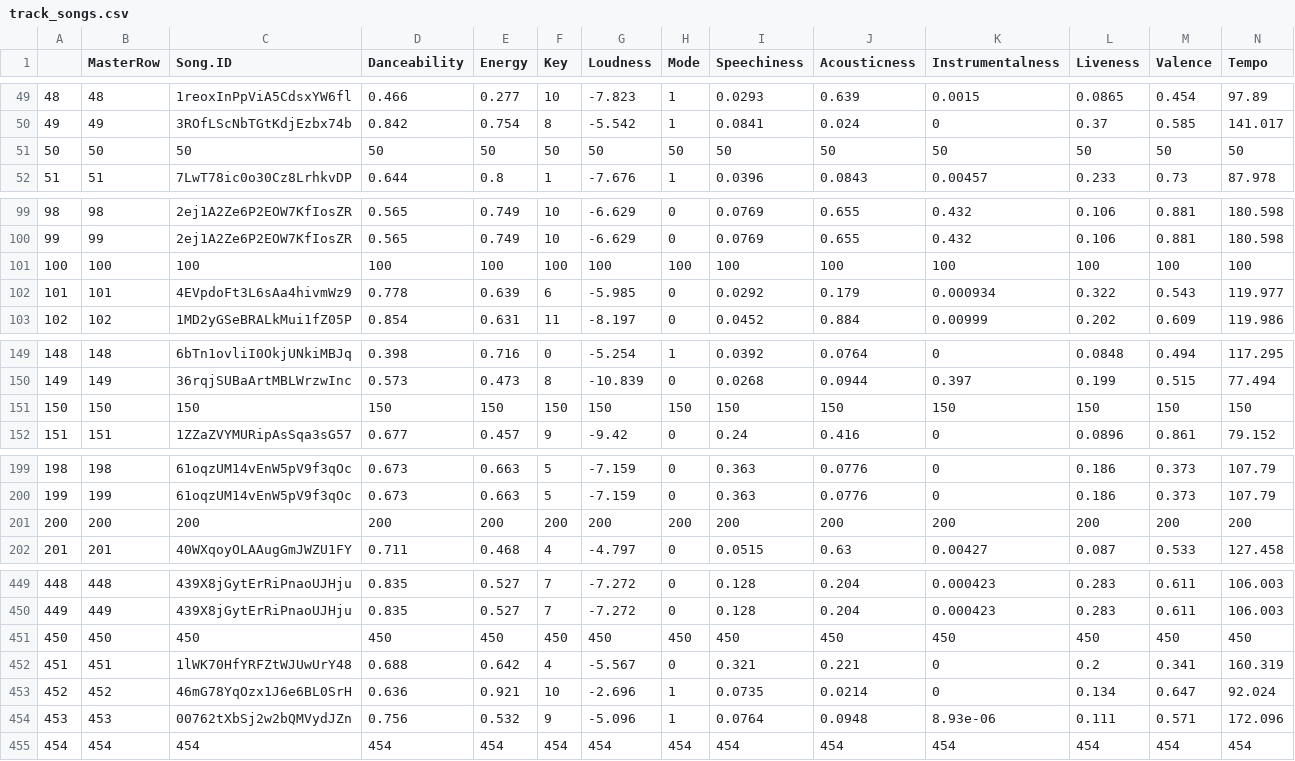
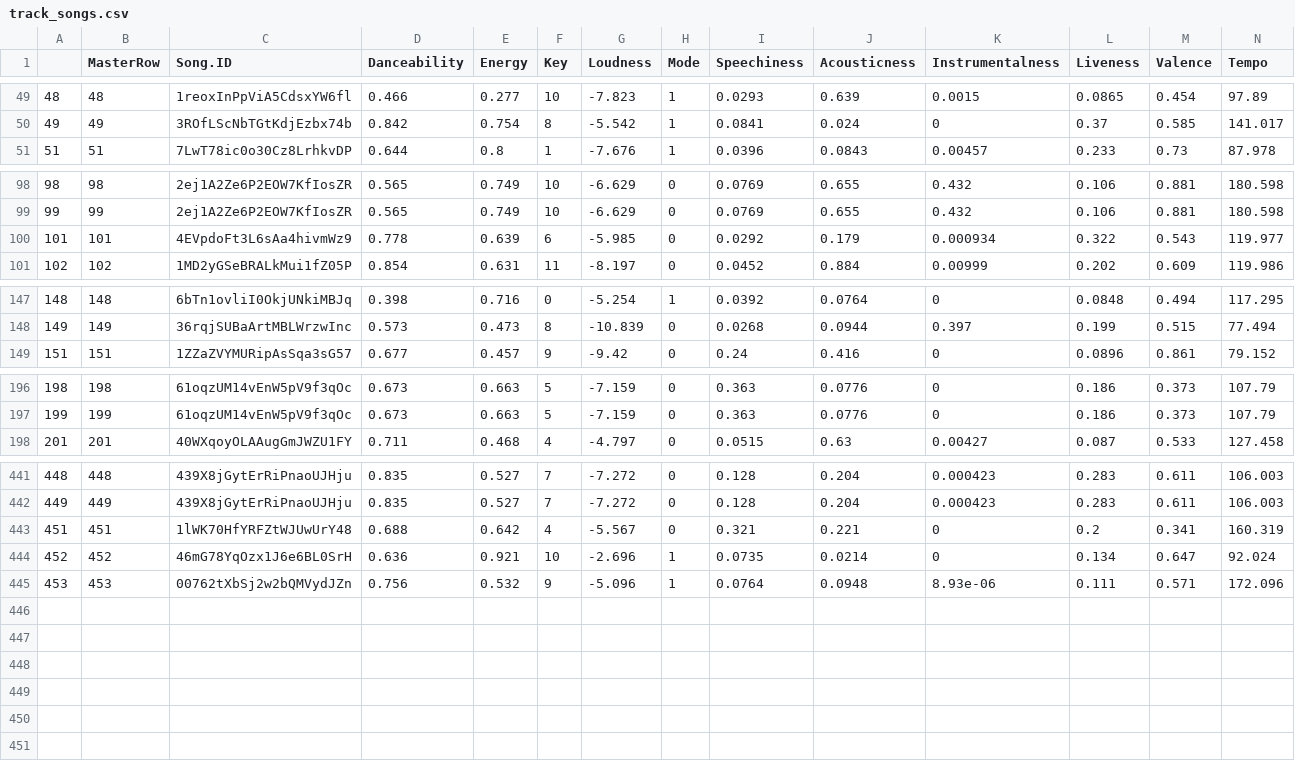
Before and after one commit to hurrifan1/Spotify-Data-Project, a CSV file: track_songs.csv, drawn as a sheet; only a part is shown, gaps mark what is left out; rows hold the shown columns only; the diff covers the shown part only; the diff names each change by its address in the sheet, - before the commit and + after, or states it on an @@ line.

Commit message:
Adjusted how some of the loops break and added in data for the latest Daily. Still have a few more to run

```diff
--- a/track_songs.csv
+++ b/track_songs.csv
-row 51: 50 | 50 | 50 | 50 | 50 | 50 | 50 | 50 | 50 | 50 | 50 | 50 | 50 | 50
-row 101: 100 | 100 | 100 | 100 | 100 | 100 | 100 | 100 | 100 | 100 | 100 | 100 | 100 | 100
-row 151: 150 | 150 | 150 | 150 | 150 | 150 | 150 | 150 | 150 | 150 | 150 | 150 | 150 | 150
-row 201: 200 | 200 | 200 | 200 | 200 | 200 | 200 | 200 | 200 | 200 | 200 | 200 | 200 | 200
-row 451: 450 | 450 | 450 | 450 | 450 | 450 | 450 | 450 | 450 | 450 | 450 | 450 | 450 | 450
-row 455: 454 | 454 | 454 | 454 | 454 | 454 | 454 | 454 | 454 | 454 | 454 | 454 | 454 | 454
```
Also changed, not shown: 4 removed rows elsewhere in this file, 2 other files.
